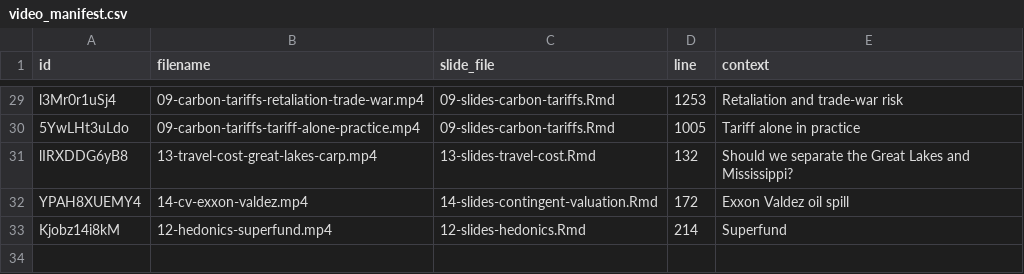
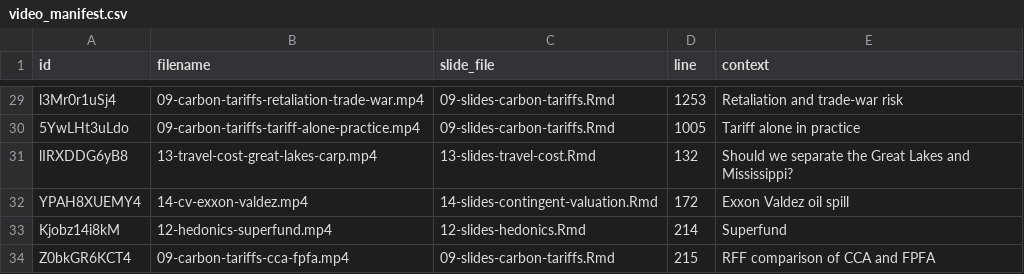
Before and after one commit to irudik/aem4510, a CSV file: slides/video_manifest.csv, drawn as a sheet; only a part is shown, gaps mark what is left out; the diff names each change by its address in the sheet, - before the commit and + after, or states it on an @@ line.

Commit message:
Revise carbon tariff lecture and refresh slide PDFs

```diff
--- a/slides/video_manifest.csv
+++ b/slides/video_manifest.csv
+row 34: Z0bkGR6KCT4 | 09-carbon-tariffs-cca-fpfa.mp4 | 09-slides-carbon-tariffs.Rmd | 215 | RFF comparison of CCA and FPFA
```
Also changed, not shown: 53 other files.
